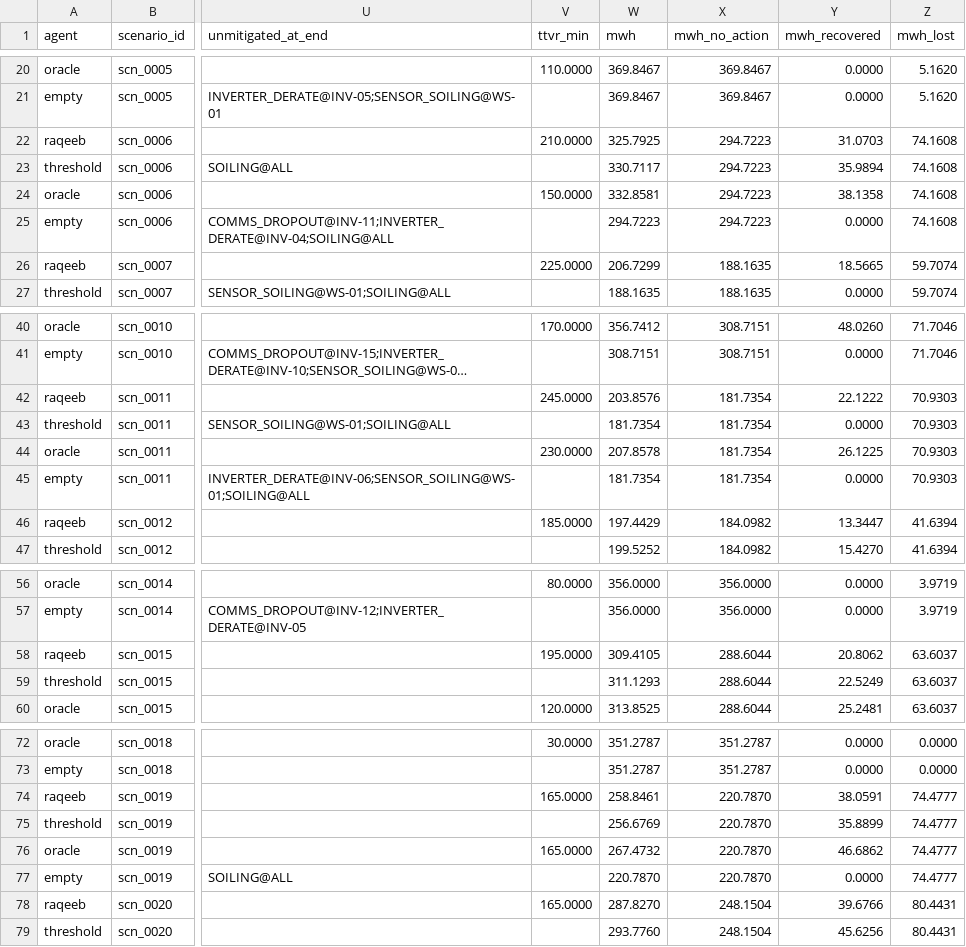
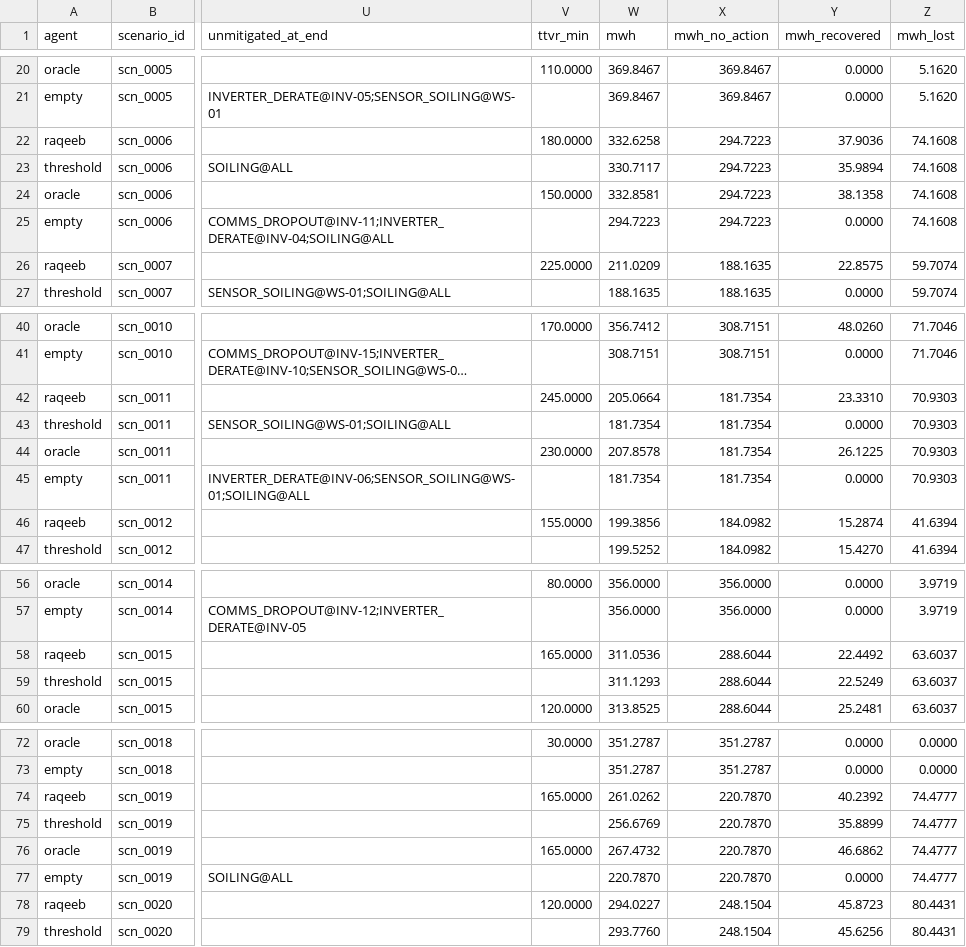
Before and after one commit to ANANAS-HA/SolarActor, a CSV file: bench/practice/results.csv, drawn as a sheet; only a part is shown, gaps mark what is left out; long unchanged cells end in …; the diff covers the shown part only; the diff names each change by its address in the sheet, - before the commit and + after, or states it on an @@ line.

```diff
--- a/bench/practice/results.csv
+++ b/bench/practice/results.csv
-V22 (ttvr_min): 210.0000
+V22 (ttvr_min): 180.0000
-W22 (mwh): 325.7925
+W22 (mwh): 332.6258
-Y22 (mwh_recovered): 31.0703
+Y22 (mwh_recovered): 37.9036
-W26 (mwh): 206.7299
+W26 (mwh): 211.0209
-Y26 (mwh_recovered): 18.5665
+Y26 (mwh_recovered): 22.8575
-W42 (mwh): 203.8576
+W42 (mwh): 205.0664
-Y42 (mwh_recovered): 22.1222
+Y42 (mwh_recovered): 23.3310
-V46 (ttvr_min): 185.0000
+V46 (ttvr_min): 155.0000
-W46 (mwh): 197.4429
+W46 (mwh): 199.3856
-Y46 (mwh_recovered): 13.3447
+Y46 (mwh_recovered): 15.2874
-V58 (ttvr_min): 195.0000
+V58 (ttvr_min): 165.0000
-W58 (mwh): 309.4105
+W58 (mwh): 311.0536
-Y58 (mwh_recovered): 20.8062
+Y58 (mwh_recovered): 22.4492
-W74 (mwh): 258.8461
+W74 (mwh): 261.0262
-Y74 (mwh_recovered): 38.0591
+Y74 (mwh_recovered): 40.2392
-V78 (ttvr_min): 165.0000
+V78 (ttvr_min): 120.0000
-W78 (mwh): 287.8270
+W78 (mwh): 294.0227
-Y78 (mwh_recovered): 39.6766
+Y78 (mwh_recovered): 45.8723
```
Also changed, not shown: 7 edited cells elsewhere in this file, bench/practice/summary.csv, 4 other files.
